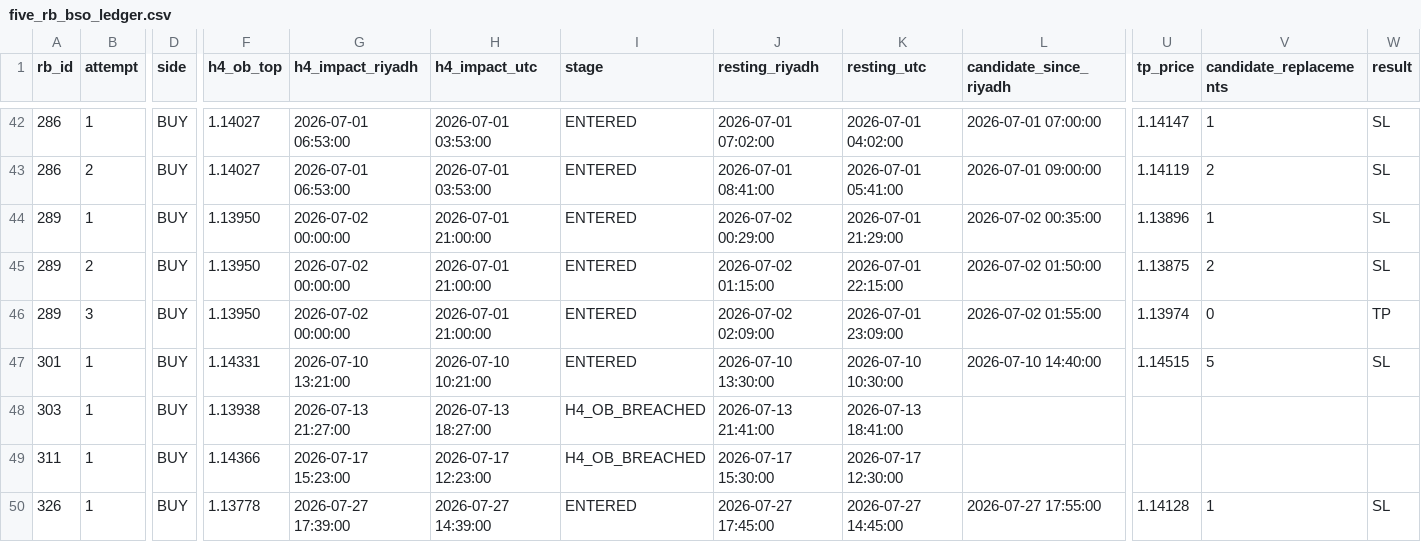
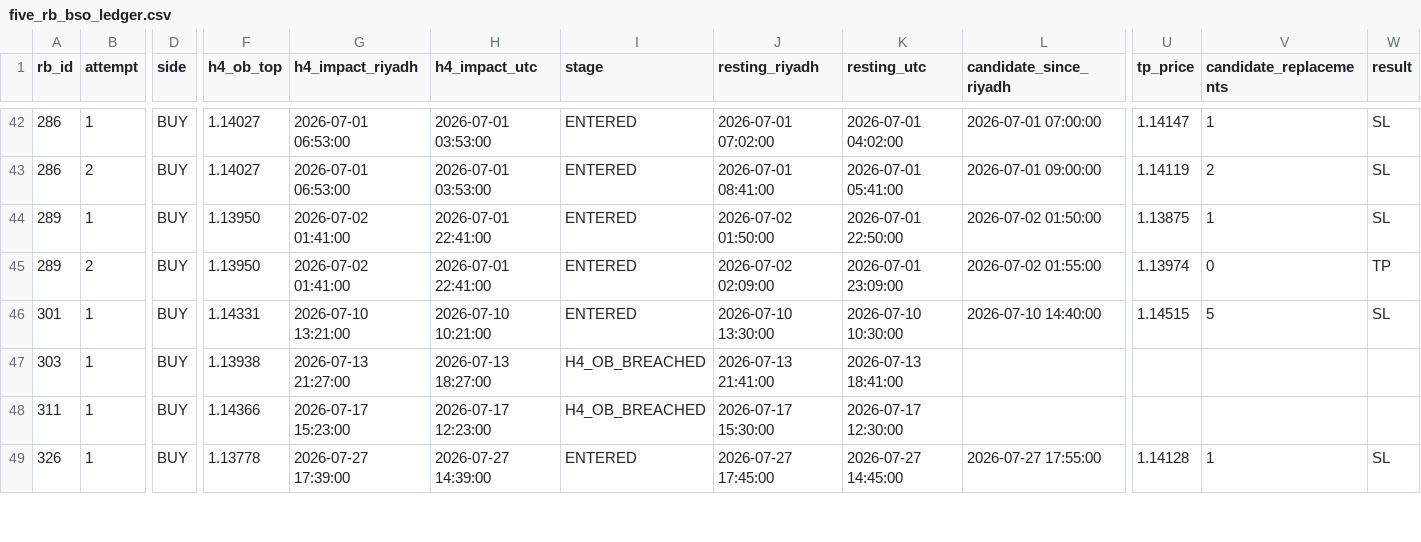
Before and after one commit to dhagax100/dhagax100, a CSV file: rb_system/data/five_rb_bso_ledger.csv, drawn as a sheet; only a part is shown, gaps mark what is left out; removed rows and columns are numbered as before the commit, all else as after; rows hold the shown columns only; the diff covers the shown part only; the diff names each change by its address in the sheet, - before the commit and + after, or states it on an @@ line.

```diff
--- a/rb_system/data/five_rb_bso_ledger.csv
+++ b/rb_system/data/five_rb_bso_ledger.csv
-row 44: 289 | 1 | BUY | 1.13950 | 2026-07-02 00:00:00 | 2026-07-01 21:00:00 | ENTERED | 2026-07-02 00:29:00 | 2026-07-01 21:29:00 | 2026-07-02 00:35:00 | 1.13896 | 1 | SL
-B44 (attempt): 2
+B44 (attempt): 1
-G44:G45 (h4_impact_riyadh): 2026-07-02 00:00:00
+G44:G45 (h4_impact_riyadh): 2026-07-02 01:41:00
-H44:H45 (h4_impact_utc): 2026-07-01 21:00:00
+H44:H45 (h4_impact_utc): 2026-07-01 22:41:00
-J44 (resting_riyadh): 2026-07-02 01:15:00
+J44 (resting_riyadh): 2026-07-02 01:50:00
-K44 (resting_utc): 2026-07-01 22:15:00
+K44 (resting_utc): 2026-07-01 22:50:00
-V44 (candidate_replacements): 2
+V44 (candidate_replacements): 1
-B45 (attempt): 3
+B45 (attempt): 2
```
Also changed, not shown: 1 added row, 2 removed rows and 23 edited cells elsewhere in this file, rb_system/data/rb_control_gates.csv, rb_system/data/weekly_control_events_rb.csv, 1 other file.
